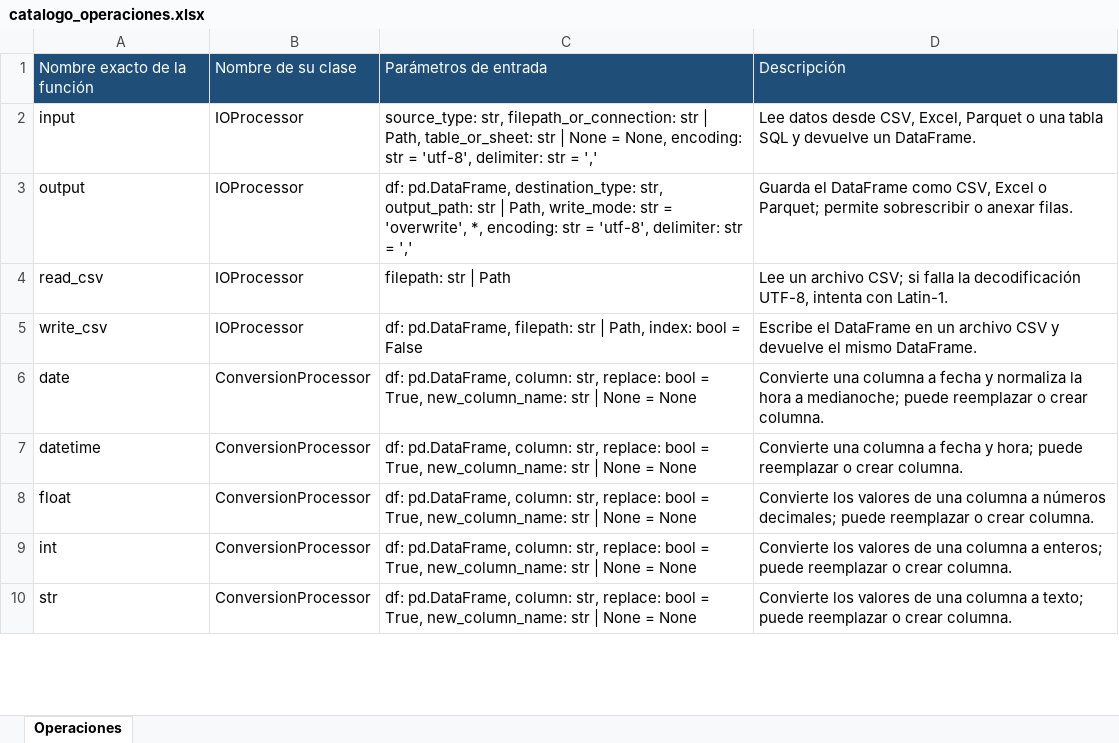
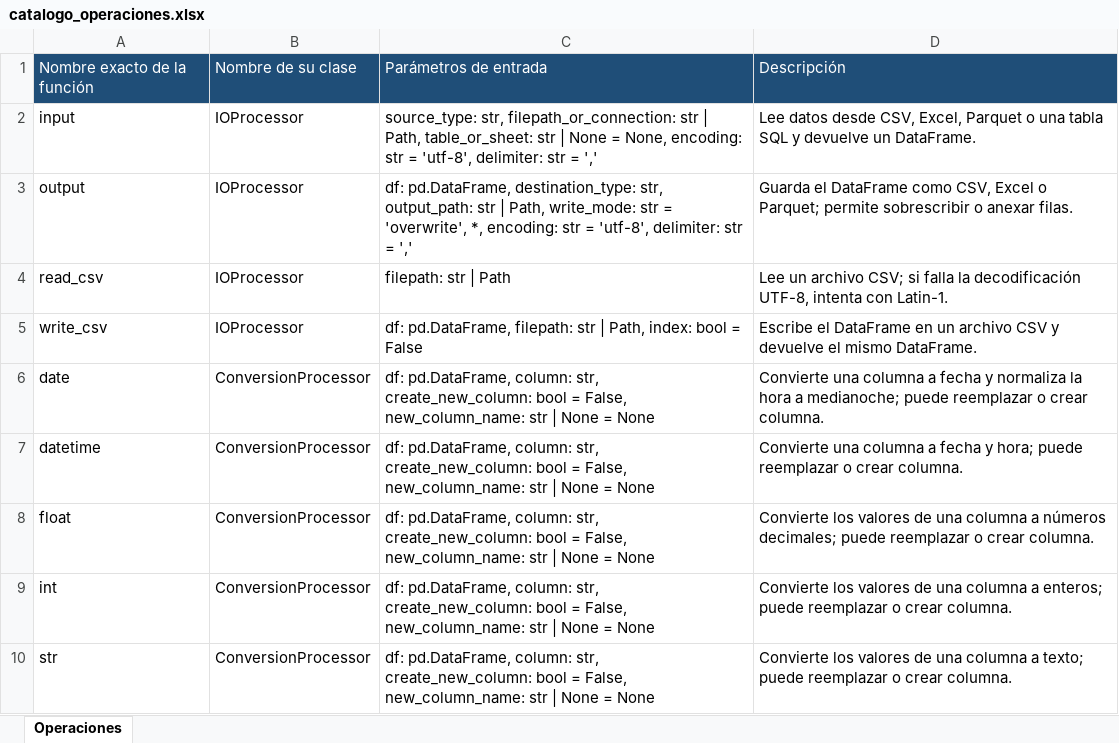
Before and after one commit to FabiusC/mini-engine, an Excel workbook: catalogo_operaciones.xlsx, sheet Operaciones, drawn as a sheet; only a part is shown; values as stored, in another font and other column widths than the file's, no borders; table styles not drawn; the diff covers the shown part only; the diff names each change by its address in the sheet, - before the commit and + after, or states it on an @@ line.

Commit message:
change replace or new_column parameters to create_new_column

```diff
--- a/catalogo_operaciones.xlsx (sheet Operaciones)
+++ b/catalogo_operaciones.xlsx (sheet Operaciones)
-C6:C10: …column: str, replace: bool = True, new_column_name: str…
+C6:C10: …column: str, create_new_column: bool = False, new_column_name: str…
```
Also changed, not shown: 43 edited cells elsewhere in this sheet, 11 other files.
